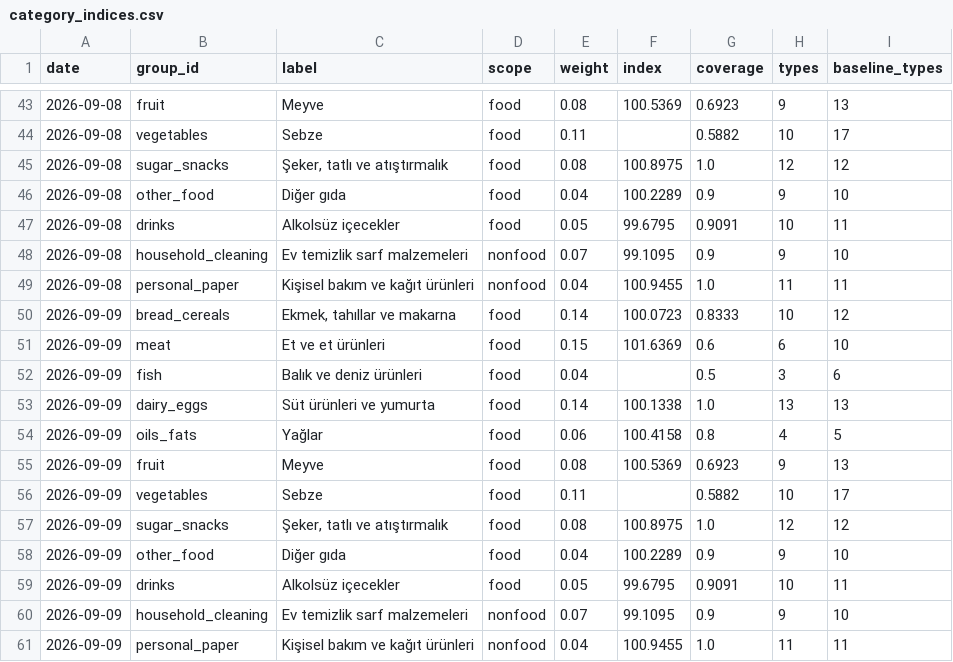
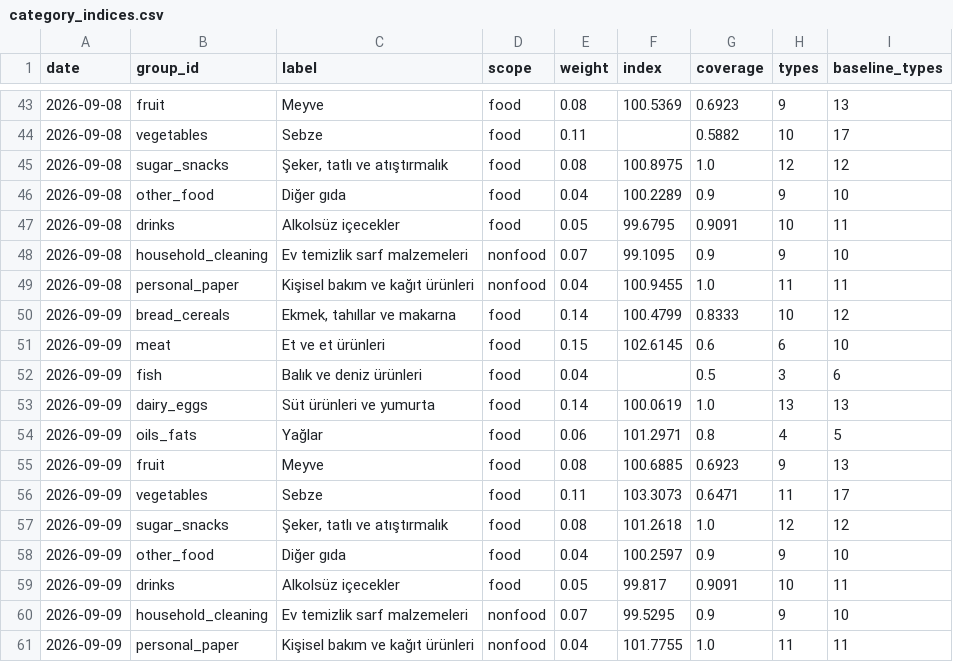
Before and after one commit to onurcan-b/acik-sepet, a CSV file: data/v0.4/category_indices.csv, drawn as a sheet; only a part is shown, gaps mark what is left out.

```diff
--- a/data/v0.4/category_indices.csv
+++ b/data/v0.4/category_indices.csv
@@ -49,13 +49,13 @@ date,group_id,label,scope,weight,index,coverage,types,baseline_types
 2026-09-08,personal_paper,Kişisel bakım ve kağıt ürünleri,nonfood,0.04,100.9455,1.0,11,11
-2026-09-09,bread_cereals,"Ekmek, tahıllar ve makarna",food,0.14,100.0723,0.8333,10,12
-2026-09-09,meat,Et ve et ürünleri,food,0.15,101.6369,0.6,6,10
+2026-09-09,bread_cereals,"Ekmek, tahıllar ve makarna",food,0.14,100.4799,0.8333,10,12
+2026-09-09,meat,Et ve et ürünleri,food,0.15,102.6145,0.6,6,10
 2026-09-09,fish,Balık ve deniz ürünleri,food,0.04,,0.5,3,6
-2026-09-09,dairy_eggs,Süt ürünleri ve yumurta,food,0.14,100.1338,1.0,13,13
-2026-09-09,oils_fats,Yağlar,food,0.06,100.4158,0.8,4,5
-2026-09-09,fruit,Meyve,food,0.08,100.5369,0.6923,9,13
-2026-09-09,vegetables,Sebze,food,0.11,,0.5882,10,17
-2026-09-09,sugar_snacks,"Şeker, tatlı ve atıştırmalık",food,0.08,100.8975,1.0,12,12
-2026-09-09,other_food,Diğer gıda,food,0.04,100.2289,0.9,9,10
-2026-09-09,drinks,Alkolsüz içecekler,food,0.05,99.6795,0.9091,10,11
-2026-09-09,household_cleaning,Ev temizlik sarf malzemeleri,nonfood,0.07,99.1095,0.9,9,10
-2026-09-09,personal_paper,Kişisel bakım ve kağıt ürünleri,nonfood,0.04,100.9455,1.0,11,11
+2026-09-09,dairy_eggs,Süt ürünleri ve yumurta,food,0.14,100.0619,1.0,13,13
+2026-09-09,oils_fats,Yağlar,food,0.06,101.2971,0.8,4,5
+2026-09-09,fruit,Meyve,food,0.08,100.6885,0.6923,9,13
+2026-09-09,vegetables,Sebze,food,0.11,103.3073,0.6471,11,17
+2026-09-09,sugar_snacks,"Şeker, tatlı ve atıştırmalık",food,0.08,101.2618,1.0,12,12
+2026-09-09,other_food,Diğer gıda,food,0.04,100.2597,0.9,9,10
+2026-09-09,drinks,Alkolsüz içecekler,food,0.05,99.817,0.9091,10,11
+2026-09-09,household_cleaning,Ev temizlik sarf malzemeleri,nonfood,0.07,99.5295,0.9,9,10
+2026-09-09,personal_paper,Kişisel bakım ve kağıt ürünleri,nonfood,0.04,101.7755,1.0,11,11
```
Also changed, not shown: data/v0.4/index.csv, data/v0.4/type_indices.csv, 8 other files.
